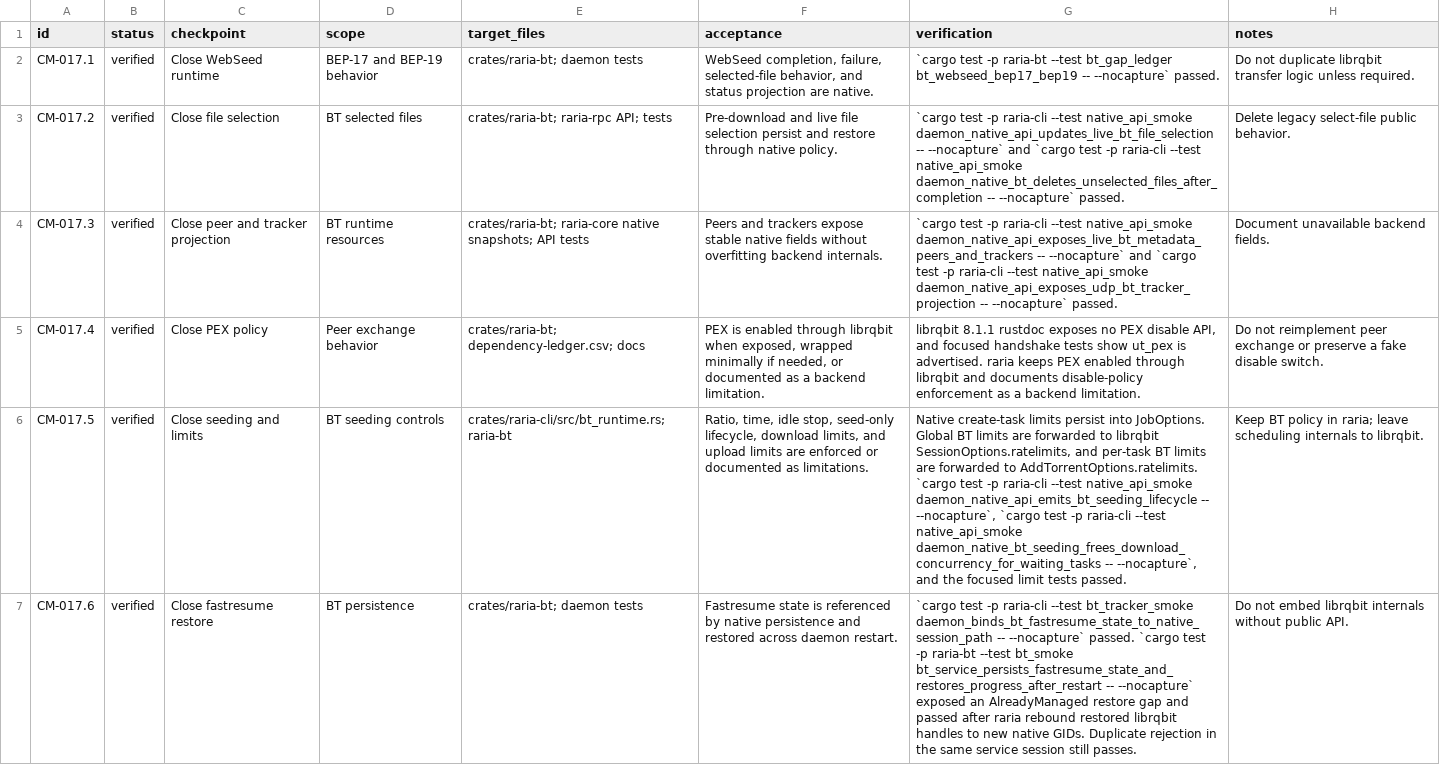
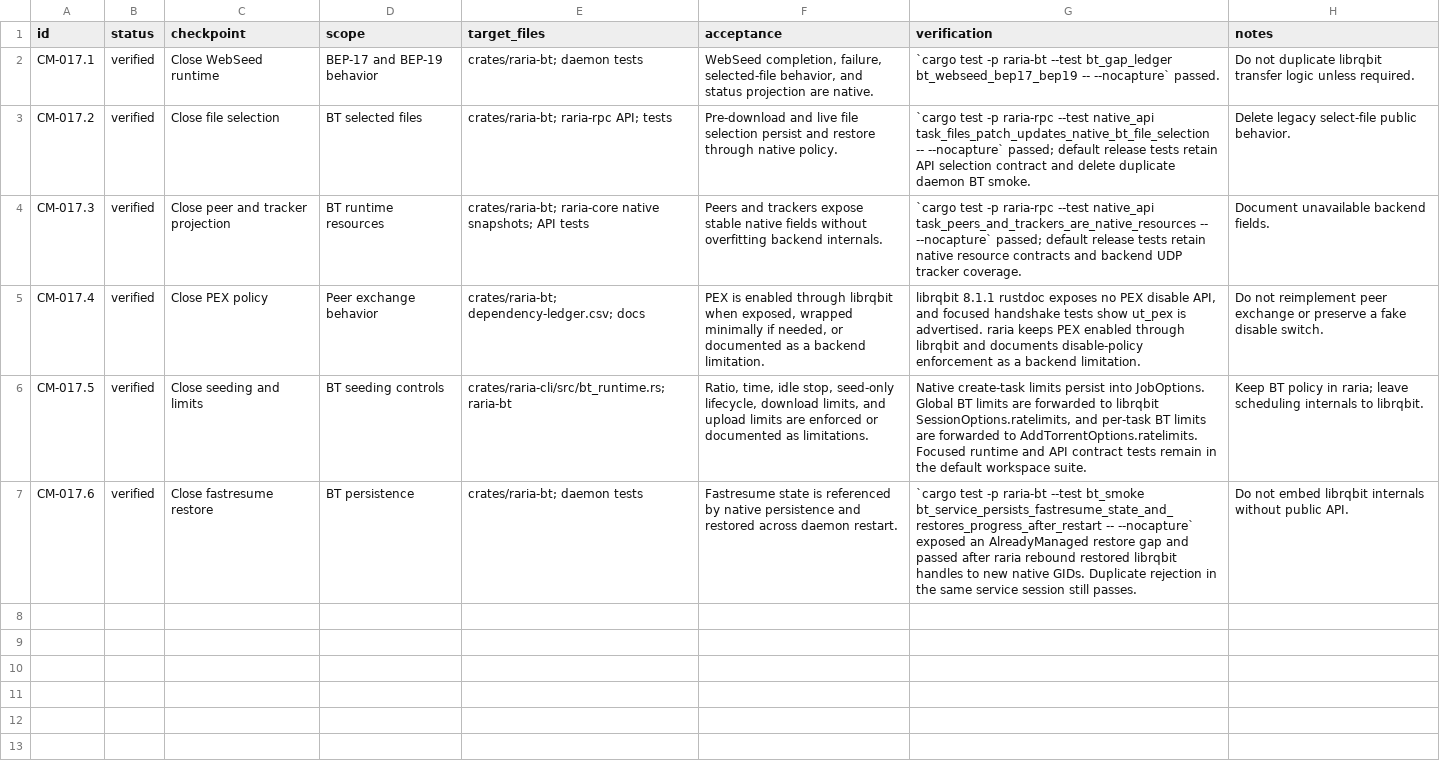
Before and after one commit to AnInsomniacy/raria, a CSV file: docs/core-modernization/checkpoints/CM-017-bittorrent-runtime.csv, drawn as a sheet; the diff names each change by its address in the sheet, - before the commit and + after, or states it on an @@ line.

Commit message:
test: prune release suite

```diff
--- a/docs/core-modernization/checkpoints/CM-017-bittorrent-runtime.csv
+++ b/docs/core-modernization/checkpoints/CM-017-bittorrent-runtime.csv
-G3 (verification): …test -p raria-cli --test native_api_smoke daemon_native_api_updates_live_bt_file_selection -- --nocapture` and `cargo test -p raria-cli --test native_api_smoke daemon_native_bt_deletes_unselected_files_after_completion -- --nocapture` passed.
+G3 (verification): …test -p raria-rpc --test native_api task_files_patch_updates_native_bt_file_selection -- --nocapture` passed; default release tests retain API selection contract and delete duplicate daemon BT smoke.
-G4 (verification): …test -p raria-cli --test native_api_smoke daemon_native_api_exposes_live_bt_metadata_peers_and_trackers -- --nocapture` and `cargo test -p raria-cli --test native_api_smoke daemon_native_api_exposes_udp_bt_tracker_projection -- --nocapture` passed.
+G4 (verification): …test -p raria-rpc --test native_api task_peers_and_trackers_are_native_resources -- --nocapture` passed; default release tests retain native resource contracts and backend UDP tracker coverage.
-G6 (verification): …to AddTorrentOptions.ratelimits. `cargo test -p raria-cli --test native_api_smoke daemon_native_api_emits_bt_seeding_lifecycle -- --nocapture`, `cargo test -p raria-cli --test native_api_smoke daemon_native_bt_seeding_frees_download_concurrency_for_waiting_tasks -- --nocapture`, and the focused limit tests passed.
+G6 (verification): …to AddTorrentOptions.ratelimits. Focused runtime and API contract tests remain in the default workspace suite.
-G7 (verification): …test -p raria-cli --test bt_tracker_smoke daemon_binds_bt_fastresume_state_to_native_session_path -- --nocapture` passed. `cargo test -p raria-bt --test…
+G7 (verification): …test -p raria-bt --test…
```
Also changed, not shown: docs/core-modernization/checkpoints/CM-007-task-identity.csv, docs/core-modernization/checkpoints/CM-010-session-recovery.csv, 10 other files.
